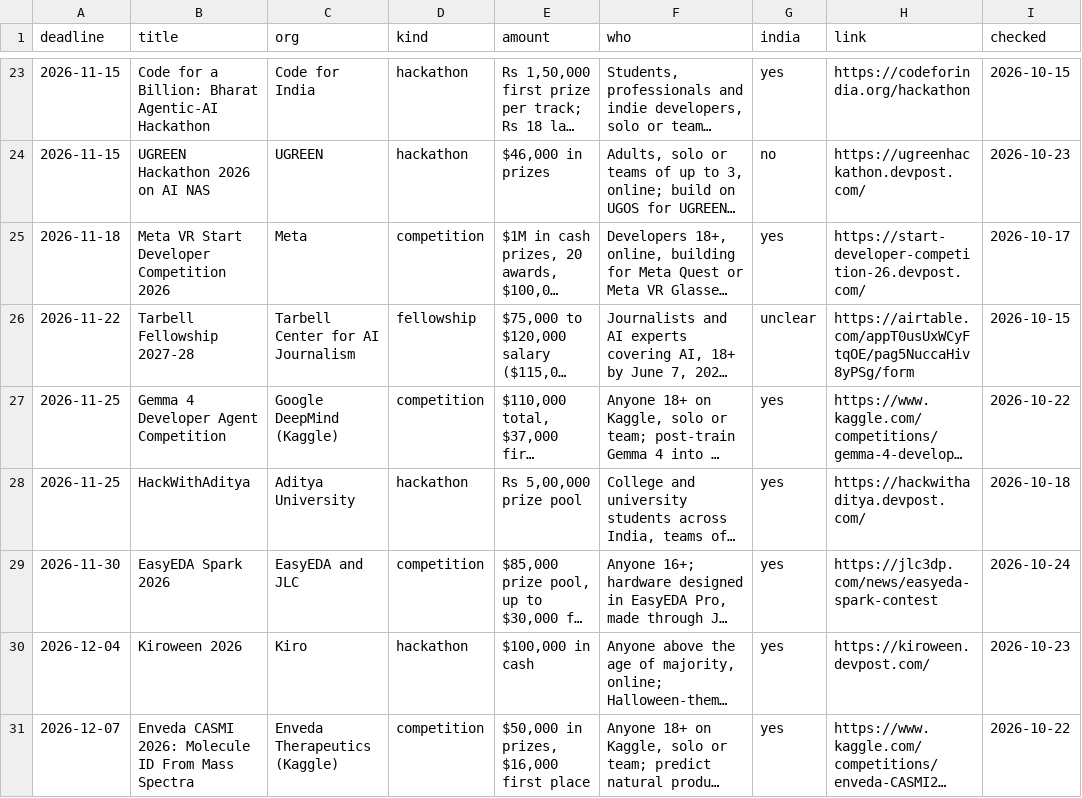
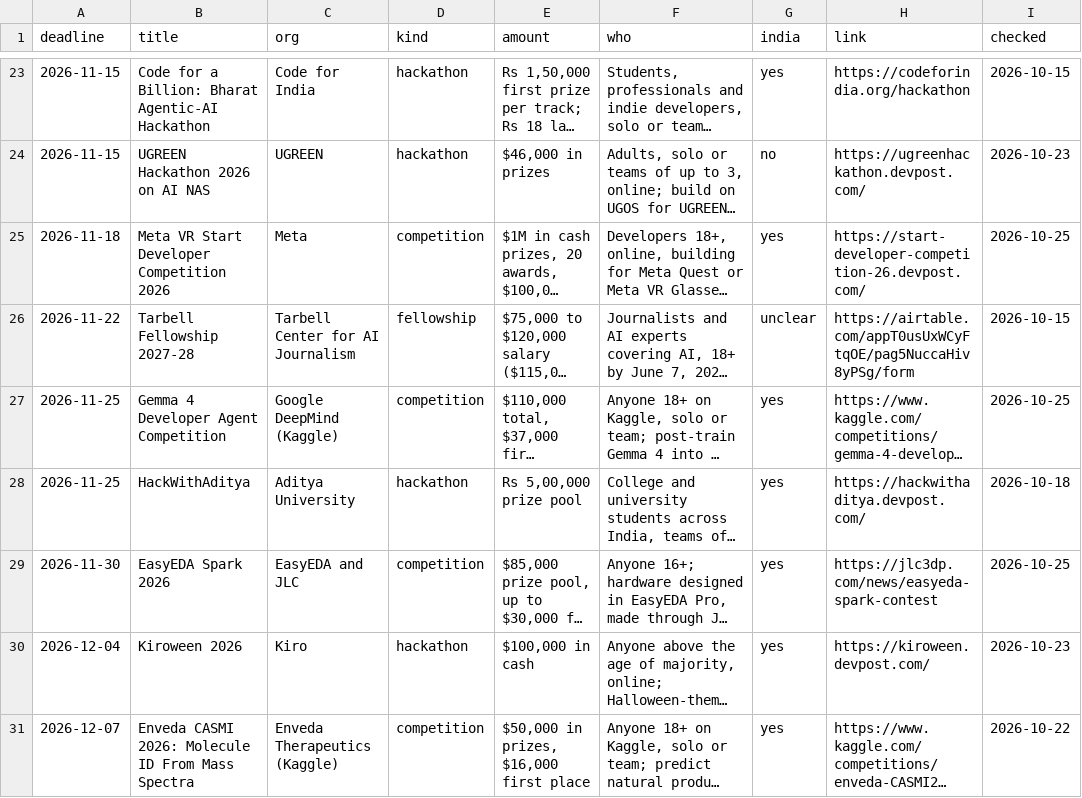
Before and after one commit to anurag629/opportunities, a CSV file: opportunities.csv, drawn as a sheet; only a part is shown, gaps mark what is left out; long unchanged cells end in …; the diff covers the shown part only; the diff names each change by its address in the sheet, - before the commit and + after, or states it on an @@ line.

```diff
--- a/opportunities.csv
+++ b/opportunities.csv
-I25 (checked): 2026-10-17
+I25 (checked): 2026-10-25
-I27 (checked): 2026-10-22
+I27 (checked): 2026-10-25
-I29 (checked): 2026-10-24
+I29 (checked): 2026-10-25
```
Also changed, not shown: 4 added rows, 1 removed row and 2 edited cells elsewhere in this file, 2 other files.
